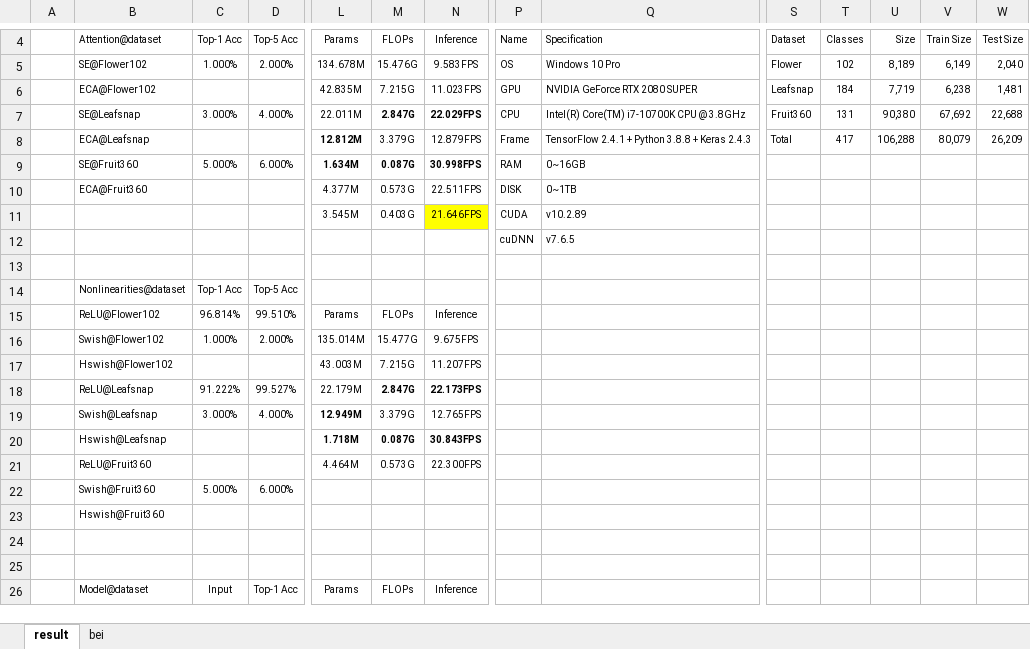
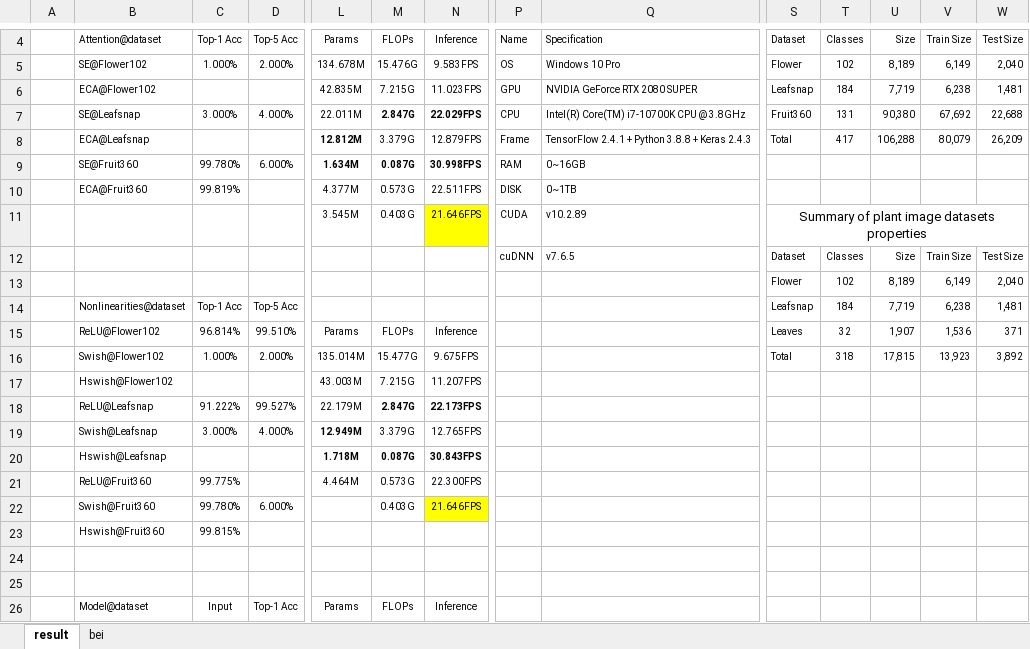
Before and after one commit to VEGMQAZ/ECA-EfficientNet, an Excel workbook: data/data.xlsx, sheet result, drawn as a sheet; only a part is shown, gaps mark what is left out; values as stored, in another font and other column widths than the file's, no borders; removed rows and columns are numbered as before the commit, all else as after; rows hold the shown columns only; the diff covers the shown part only; the diff names each change by its address in the sheet, - before the commit and + after, or states it on an @@ line.

Commit message:
new datasets

```diff
--- a/data/data.xlsx (sheet result)
+++ b/data/data.xlsx (sheet result)
-C9: 5.000%
+C9: 99.780%
-C10: (empty)
+C10: 99.819%
-S11: (empty)
+S11: Summary of plant image datasets properties
+S11:W11 merged
-row 12:  |  |  |  |  |  |  | cuDNN | v7.6.5
-row 12: (empty)
+row 12:  |  |  |  |  |  |  | cuDNN | v7.6.5 | Dataset | Classes | Size | Train Size | Test Size
+row 13:  |  |  |  |  |  |  |  |  | Flower | 102 | 8,189 | 6,149 | 2,040
-S14: (empty)
+S14: Leafsnap
-T14: (empty)
+T14: 184
-U14: (empty)
+U14: 7,719
-V14: (empty)
+V14: 6,238
-W14: (empty)
+W14: 1,481
-S15: (empty)
+S15: Leaves
-T15: (empty)
+T15: 32
-U15: (empty)
+U15: 1,907
-V15: (empty)
+V15: 1,536
-W15: (empty)
+W15: 371
-S16: (empty)
+S16: Total
-T16: (empty)
+T16: 318
-U16: (empty)
+U16: 17,815
-V16: (empty)
+V16: 13,923
-W16: (empty)
+W16: 3,892
-C21: (empty)
+C21: 99.775%
-C22: 5.000%
+C22: 99.780%
-M22: (empty)
+M22: 0.403G
-N22: (empty)
+N22: 21.646FPS
-N22 fill: none
+N22 fill: #FFFF00
-C23: (empty)
+C23: 99.815%
```
Also changed, not shown: 34 edited cells and cell formats elsewhere in this sheet, 4 other files.
